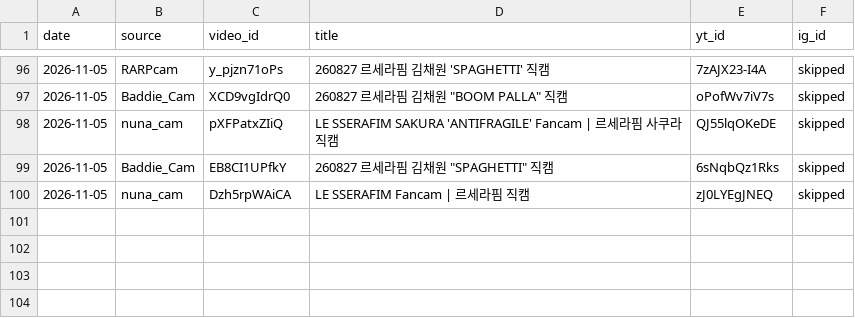
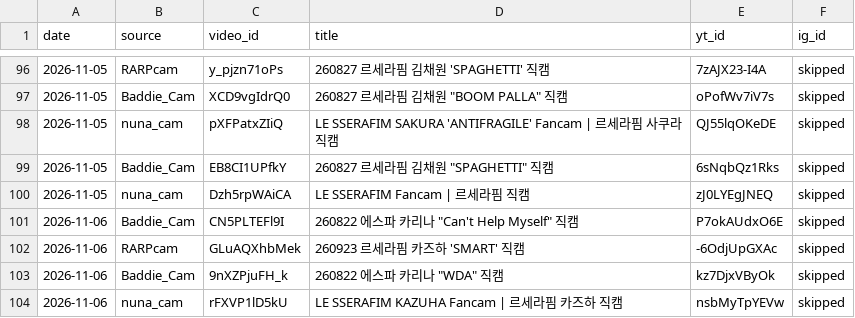
Before and after one commit to shubhamtiw17/kpop-shorts, a CSV file: posted_log.csv, drawn as a sheet; only a part is shown, gaps mark what is left out; the diff names each change by its address in the sheet, - before the commit and + after, or states it on an @@ line.

Commit message:
log

```diff
--- a/posted_log.csv
+++ b/posted_log.csv
+row 101: 2026-11-06 | Baddie_Cam | CN5PLTEFl9I | 260822 에스파 카리나 "Can't Help Myself" 직캠 | P7okAUdxO6E | skipped
+row 102: 2026-11-06 | RARPcam | GLuAQXhbMek | 260923 르세라핌 카즈하 'SMART' 직캠 | -6OdjUpGXAc | skipped
+row 103: 2026-11-06 | Baddie_Cam | 9nXZPjuFH_k | 260822 에스파 카리나 "WDA" 직캠 | kz7DjxVByOk | skipped
+row 104: 2026-11-06 | nuna_cam | rFXVP1lD5kU | LE SSERAFIM KAZUHA Fancam | 르세라핌 카즈하 직캠 | nsbMyTpYEVw | skipped
```
